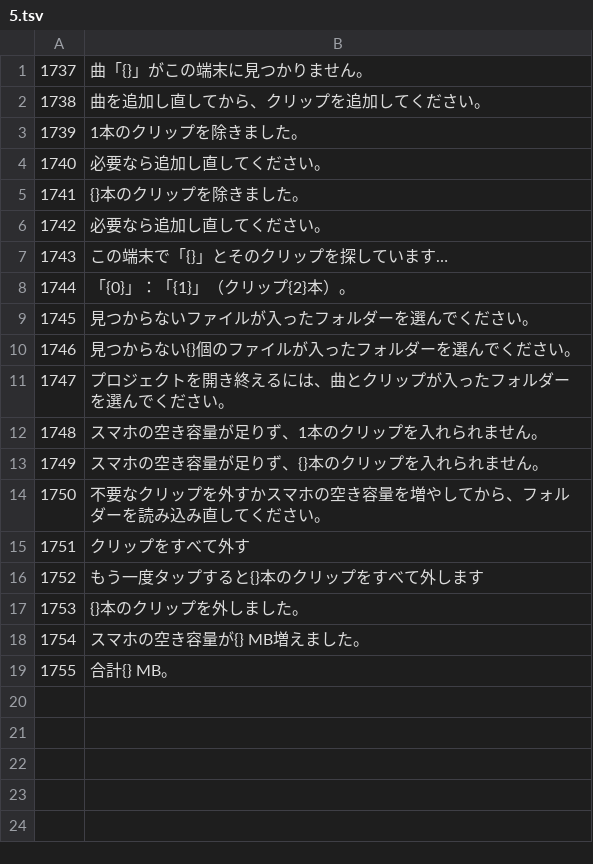
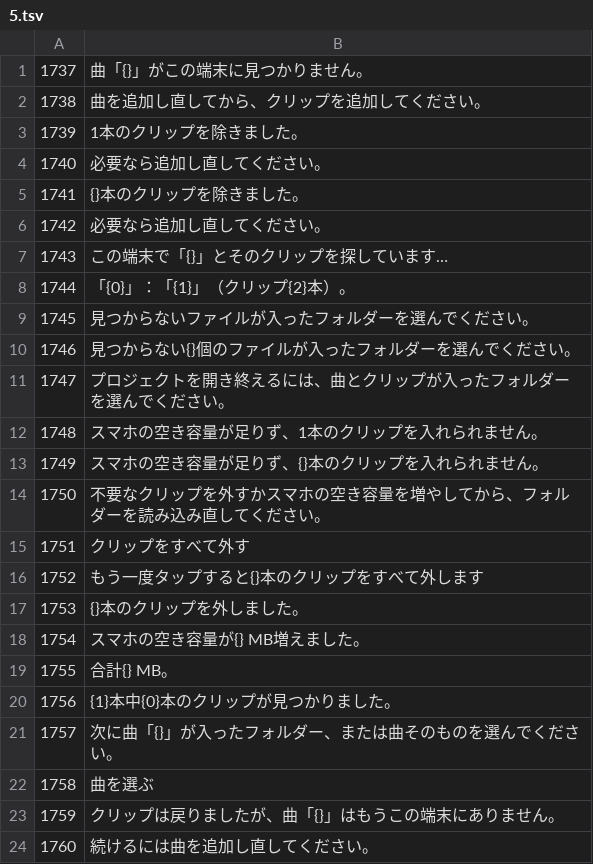
Before and after one commit to mcduffog-max/beat-splicer, a TSV file: i18n/src/ja/5.tsv, drawn as a sheet; the diff names each change by its address in the sheet, - before the commit and + after, or states it on an @@ line.

```diff
--- a/i18n/src/ja/5.tsv
+++ b/i18n/src/ja/5.tsv
+row 20: 1756 | {1}本中{0}本のクリップが見つかりました。
+row 21: 1757 | 次に曲「{}」が入ったフォルダー、または曲そのものを選んでください。
+row 22: 1758 | 曲を選ぶ
+row 23: 1759 | クリップは戻りましたが、曲「{}」はもうこの端末にありません。
+row 24: 1760 | 続けるには曲を追加し直してください。
```
Also changed, not shown: i18n/src/ar/5.tsv, i18n/src/fr/5.tsv, 31 other files.
